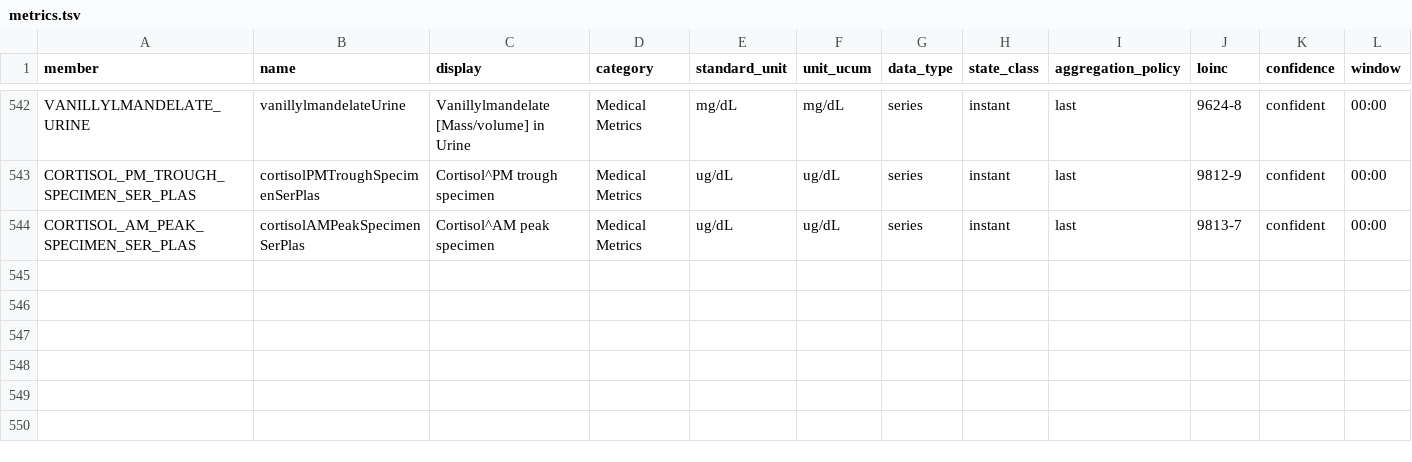
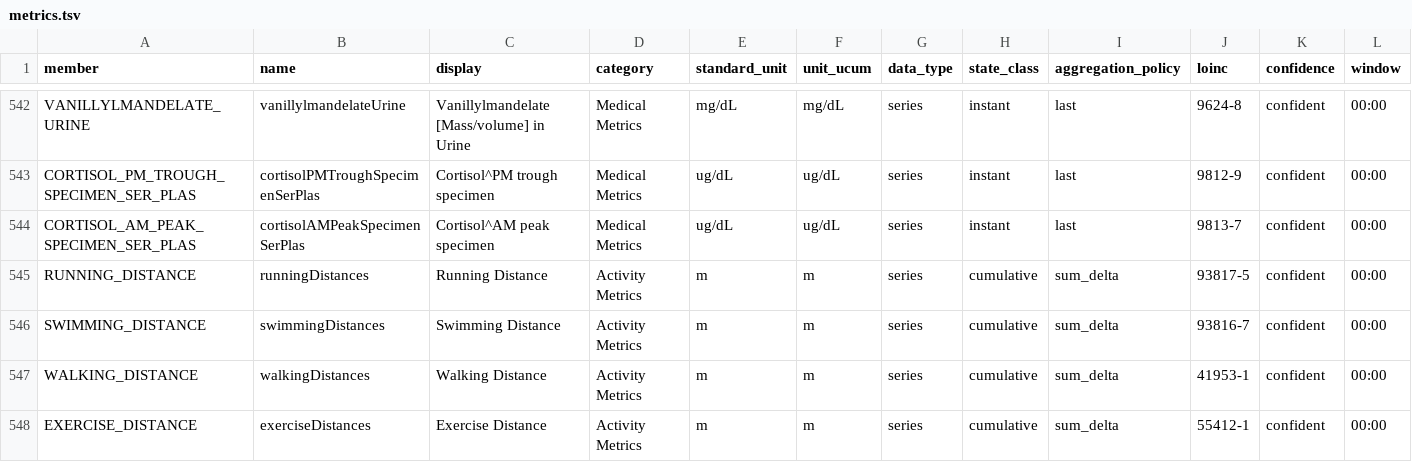
Before and after one commit to Originhhh/mirobody, a TSV file: mirobody/res/catalog/metrics.tsv, drawn as a sheet; only a part is shown, gaps mark what is left out; rows hold the shown columns only; the diff names each change by its address in the sheet, - before the commit and + after, or states it on an @@ line.

Commit message:
feat(catalog): split activity distance the way LOINC does (#203)
LOINC names four activities' distance separately and the catalogue carried
only one of them plus a generic indicator:

  93818-3  Cycling distance          CYCLING_DISTANCE        (had it)
  93817-5  Running distance          —                       (missing)
  93816-7  Swimming distance         —                       (missing)
  41953-1  Walking distance          —                       (missing)
  55412-1  Exercise distance         —                       (missing)
  112427-0 Distance walking or running  DISTANCE             (called it 'Distance')

A treadmill run therefore had nowhere to go but DISTANCE, whose code says
walking-or-running, and 'how far did I walk' was answered with the running
figure. Measured on PHIA's user 465: eleven exercise rows, no walking at all,
20,991.8 m of treadmill and 12,195.1 m of running — both filed under the
walking-or-running indicator.

The four codes are already in the shipped axis table and resolve by name, so
this is catalogue data only: no bundle rebuild. 947 tests pass.

Co-authored-by: liucailiang <liucailiang@users.noreply.github.com>

```diff
--- a/mirobody/res/catalog/metrics.tsv
+++ b/mirobody/res/catalog/metrics.tsv
+row 545: RUNNING_DISTANCE | runningDistances | Running Distance | Activity Metrics | m | m | series | cumulative | sum_delta | 93817-5 | confident | 00:00
+row 546: SWIMMING_DISTANCE | swimmingDistances | Swimming Distance | Activity Metrics | m | m | series | cumulative | sum_delta | 93816-7 | confident | 00:00
+row 547: WALKING_DISTANCE | walkingDistances | Walking Distance | Activity Metrics | m | m | series | cumulative | sum_delta | 41953-1 | confident | 00:00
+row 548: EXERCISE_DISTANCE | exerciseDistances | Exercise Distance | Activity Metrics | m | m | series | cumulative | sum_delta | 55412-1 | confident | 00:00
```
Also changed, not shown: 1 other file.
